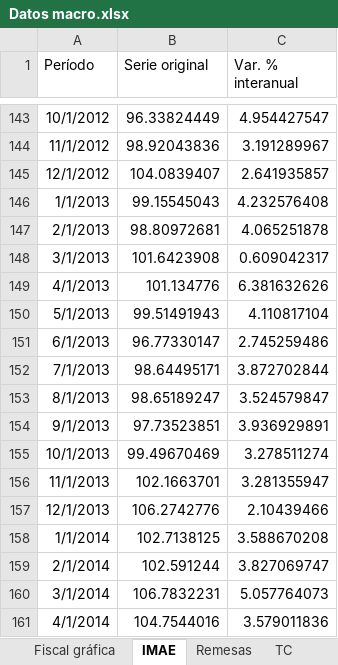
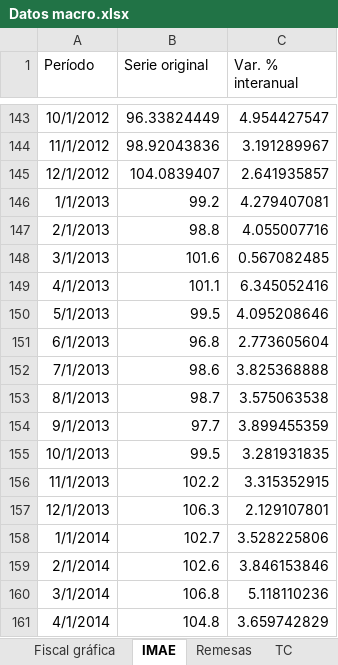
Before and after one commit to aseguradoracgit/Indicadores-macro, an Excel workbook: Datos macro.xlsx, sheet IMAE, drawn as a sheet; only a part is shown, gaps mark what is left out; values as stored, in another font and other column widths than the file's, no borders; table styles not drawn; 2 other sheets too large or unreadable and not compared; the diff covers the shown part only; the diff names each change by its address in the sheet, - before the commit and + after, or states it on an @@ line.

```diff
--- a/Datos macro.xlsx (sheet IMAE)
+++ b/Datos macro.xlsx (sheet IMAE)
-B146 (Serie original): 99.15545043
+B146 (Serie original): 99.2
-C146 (Var. % interanual): 4.232576408
+C146 (Var. % interanual): 4.279407081
-B147 (Serie original): 98.80972681
+B147 (Serie original): 98.8
-C147 (Var. % interanual): 4.065251878
+C147 (Var. % interanual): 4.055007716
-B148 (Serie original): 101.6423908
+B148 (Serie original): 101.6
-C148 (Var. % interanual): 0.609042317
+C148 (Var. % interanual): 0.567082485
-B149 (Serie original): 101.134776
+B149 (Serie original): 101.1
-C149 (Var. % interanual): 6.381632626
+C149 (Var. % interanual): 6.345052416
-B150 (Serie original): 99.51491943
+B150 (Serie original): 99.5
-C150 (Var. % interanual): 4.110817104
+C150 (Var. % interanual): 4.095208646
-B151 (Serie original): 96.77330147
+B151 (Serie original): 96.8
-C151 (Var. % interanual): 2.745259486
+C151 (Var. % interanual): 2.773605604
-B152 (Serie original): 98.64495171
+B152 (Serie original): 98.6
-C152 (Var. % interanual): 3.872702844
+C152 (Var. % interanual): 3.825368888
-B153 (Serie original): 98.65189247
+B153 (Serie original): 98.7
-C153 (Var. % interanual): 3.524579847
+C153 (Var. % interanual): 3.575063538
-B154 (Serie original): 97.73523851
+B154 (Serie original): 97.7
-C154 (Var. % interanual): 3.936929891
+C154 (Var. % interanual): 3.899455359
-B155 (Serie original): 99.49670469
+B155 (Serie original): 99.5
-C155 (Var. % interanual): 3.278511274
+C155 (Var. % interanual): 3.281931835
-B156 (Serie original): 102.1663701
+B156 (Serie original): 102.2
-C156 (Var. % interanual): 3.281355947
+C156 (Var. % interanual): 3.315352915
-B157 (Serie original): 106.2742776
+B157 (Serie original): 106.3
-C157 (Var. % interanual): 2.10439466
+C157 (Var. % interanual): 2.129107801
-B158 (Serie original): 102.7138125
+B158 (Serie original): 102.7
-C158 (Var. % interanual): 3.588670208
+C158 (Var. % interanual): 3.528225806
-B159 (Serie original): 102.591244
+B159 (Serie original): 102.6
-C159 (Var. % interanual): 3.827069747
+C159 (Var. % interanual): 3.846153846
-B160 (Serie original): 106.7832231
+B160 (Serie original): 106.8
-C160 (Var. % interanual): 5.057764073
+C160 (Var. % interanual): 5.118110236
-B161 (Serie original): 104.7544016
+B161 (Serie original): 104.8
-C161 (Var. % interanual): 3.579011836
+C161 (Var. % interanual): 3.659742829
```
Also changed, not shown: 1 added row and 226 edited cells elsewhere in this sheet, sheet IMAE sectores, sheet IMAE para s, sheet TC, sheet IMAE regresion, sheet Q, sheet $, 11 more sheets, charts or pictures.
